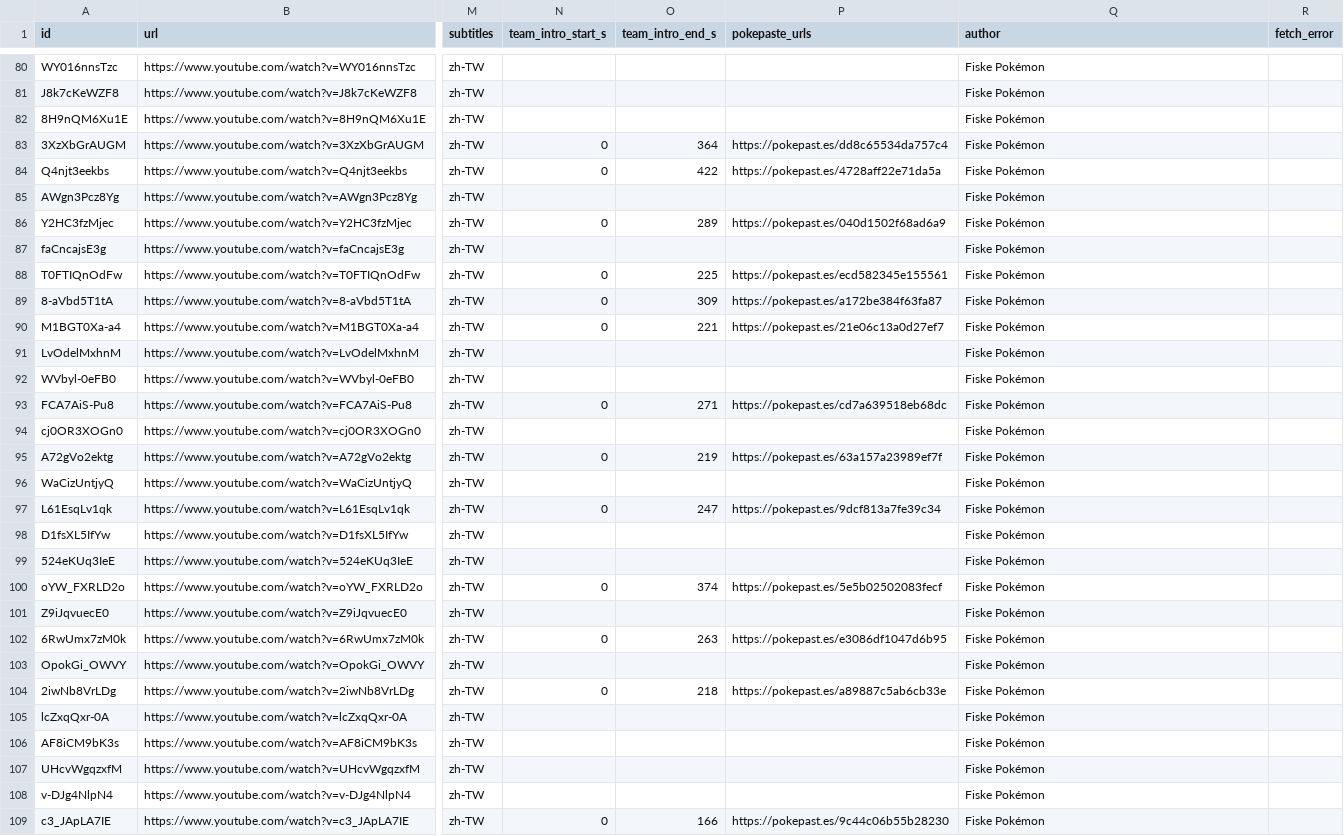
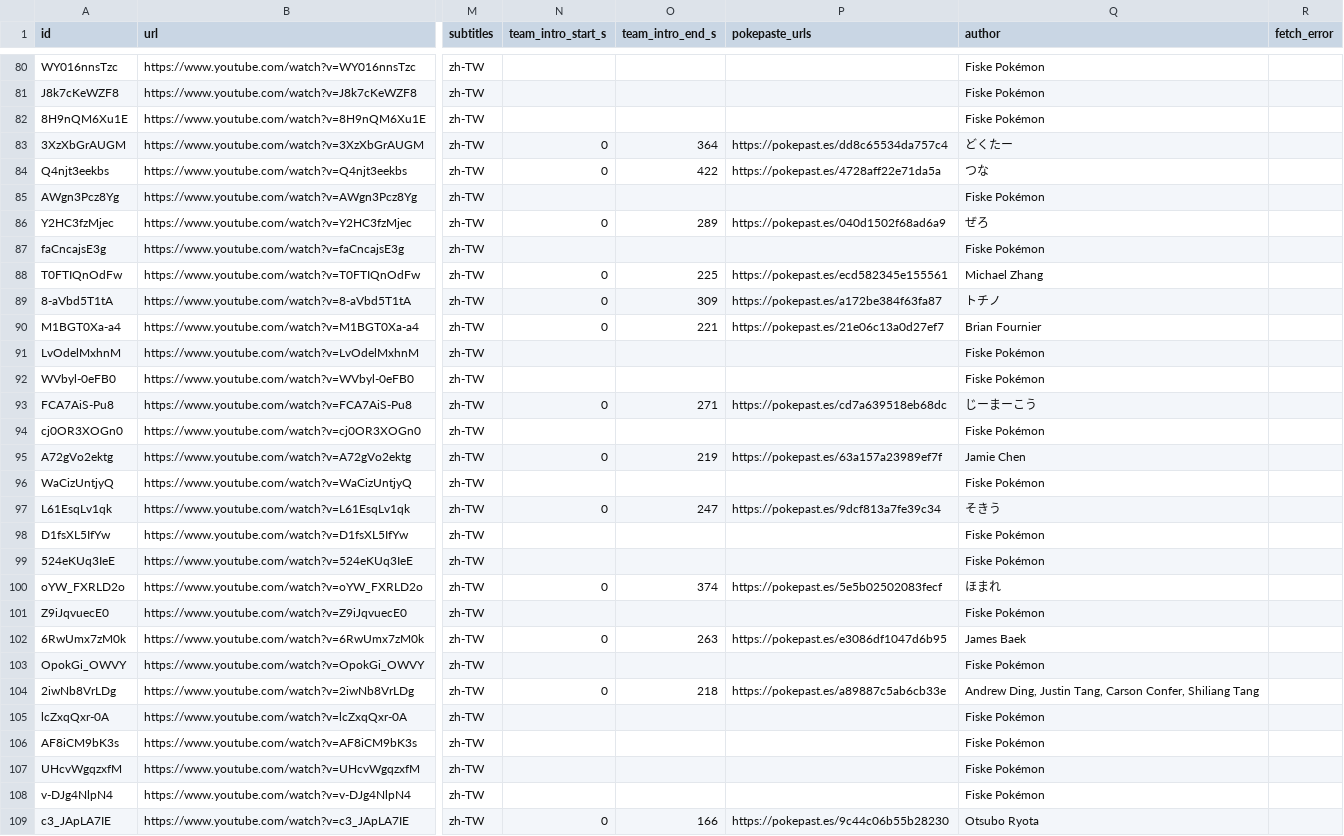
Before and after one commit to SgilPro/IChooseYou26, a CSV file: data/channels/fiskepokemon/videos.csv, drawn as a sheet; only a part is shown, gaps mark what is left out; the diff covers the shown part only; the diff names each change by its address in the sheet, - before the commit and + after, or states it on an @@ line.

```diff
--- a/data/channels/fiskepokemon/videos.csv
+++ b/data/channels/fiskepokemon/videos.csv
-Q83 (author): Fiske Pokémon
+Q83 (author): どくたー
-Q84 (author): Fiske Pokémon
+Q84 (author): つな
-Q86 (author): Fiske Pokémon
+Q86 (author): ぜろ
-Q88 (author): Fiske Pokémon
+Q88 (author): Michael Zhang
-Q89 (author): Fiske Pokémon
+Q89 (author): トチノ
-Q90 (author): Fiske Pokémon
+Q90 (author): Brian Fournier
-Q93 (author): Fiske Pokémon
+Q93 (author): じーまーこう
-Q95 (author): Fiske Pokémon
+Q95 (author): Jamie Chen
-Q97 (author): Fiske Pokémon
+Q97 (author): そきう
-Q100 (author): Fiske Pokémon
+Q100 (author): ほまれ
-Q102 (author): Fiske Pokémon
+Q102 (author): James Baek
-Q104 (author): Fiske Pokémon
+Q104 (author): Andrew Ding, Justin Tang, Carson Confer, Shiliang Tang
-Q109 (author): Fiske Pokémon
+Q109 (author): Otsubo Ryota
```
Also changed, not shown: 97 edited cells elsewhere in this file, 2 other files.
